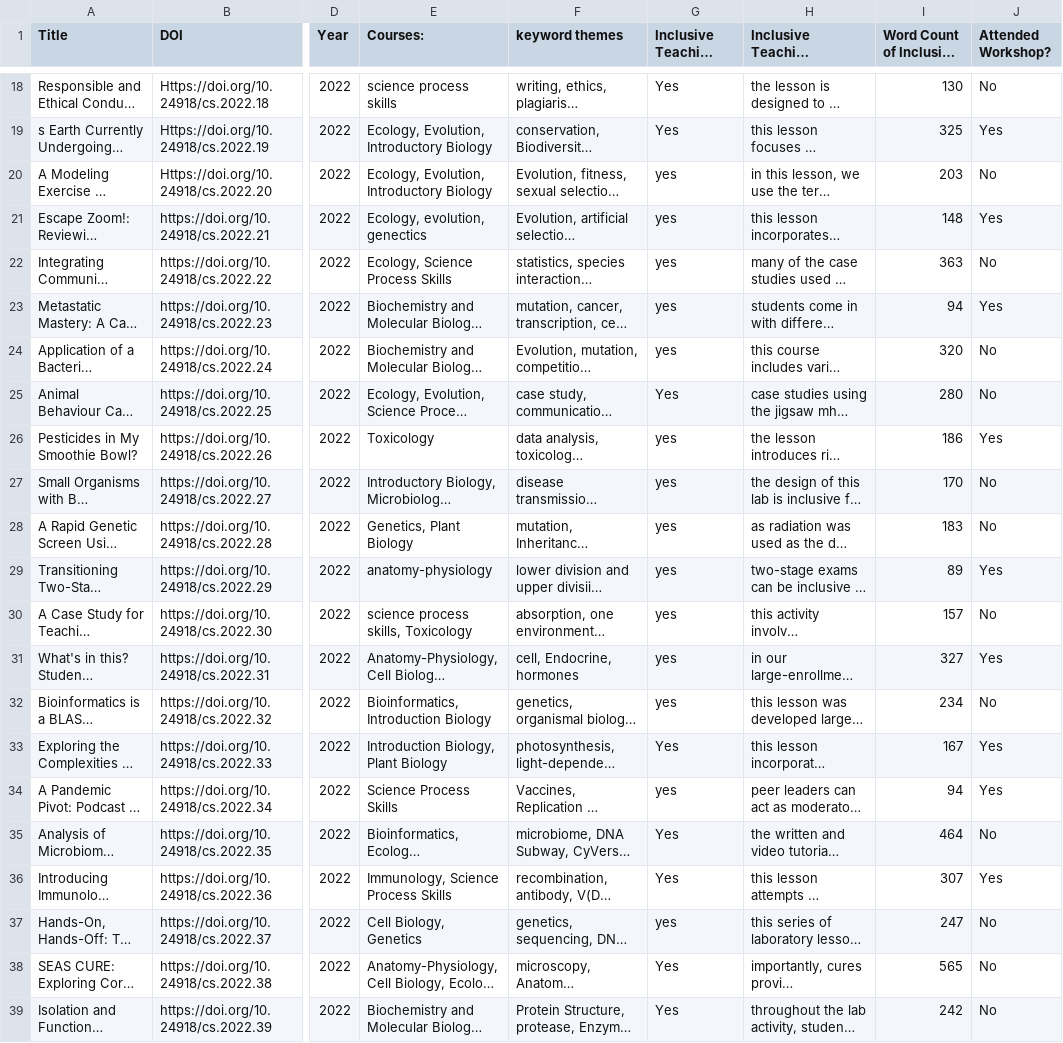
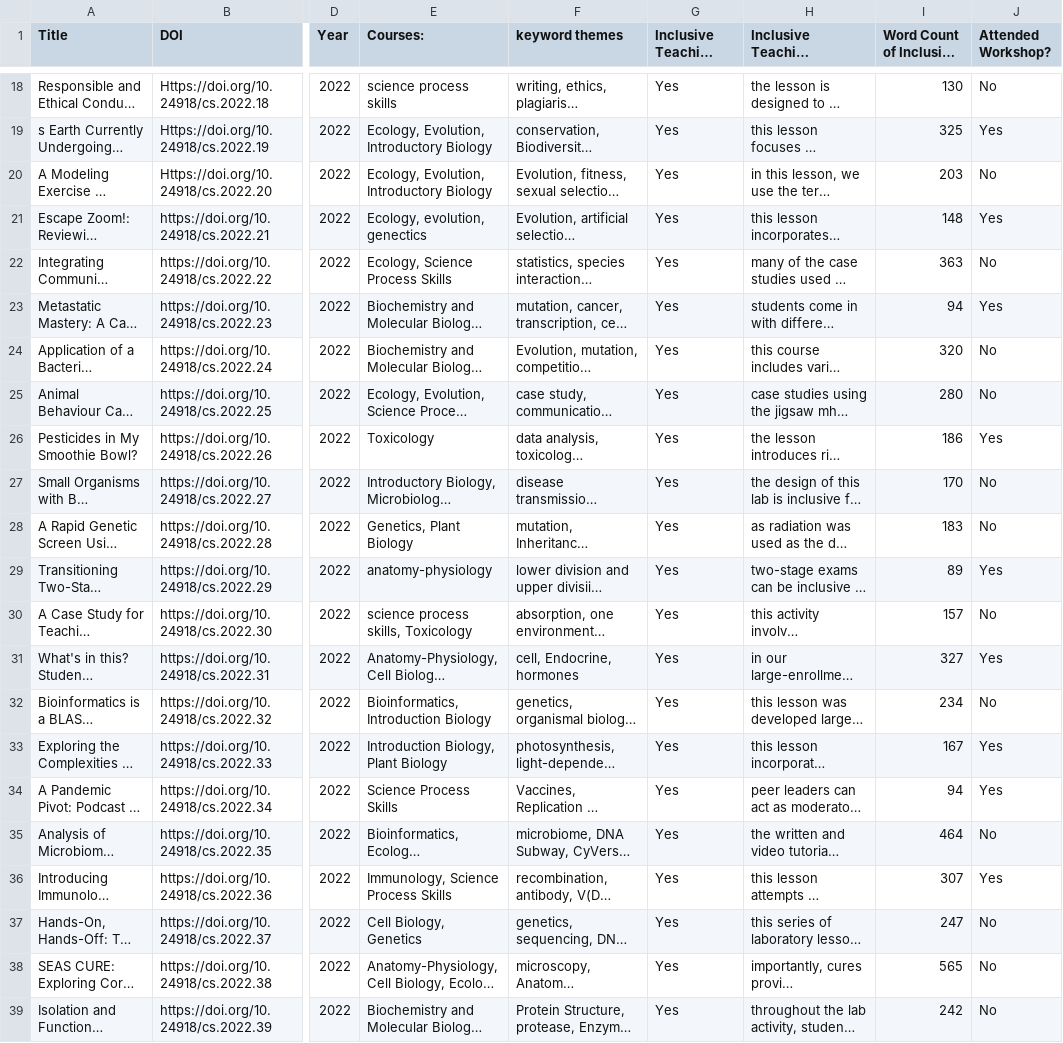
Before and after one commit to smsokona/RIOS---CourseSource-Research, a CSV file: Data Cleaning/Data for Export/rios_data.csv, drawn as a sheet; only a part is shown, gaps mark what is left out; long unchanged cells end in …; the diff covers the shown part only; the diff names each change by its address in the sheet, - before the commit and + after, or states it on an @@ line.

Commit message:
cleared knit cache, edited bar chart and line graph, Data Cleaning RMD 100% done, Data Analysis RMD 90% done

```diff
--- a/Data Cleaning/Data for Export/rios_data.csv
+++ b/Data Cleaning/Data for Export/rios_data.csv
-G20:G24 (Inclusive Teaching included?): yes
+G20:G24 (Inclusive Teaching included?): Yes
-G26:G32 (Inclusive Teaching included?): yes
+G26:G32 (Inclusive Teaching included?): Yes
-G34 (Inclusive Teaching included?): yes
+G34 (Inclusive Teaching included?): Yes
-G37 (Inclusive Teaching included?): yes
+G37 (Inclusive Teaching included?): Yes
```
Also changed, not shown: 5 edited cells elsewhere in this file, 23 other files.
